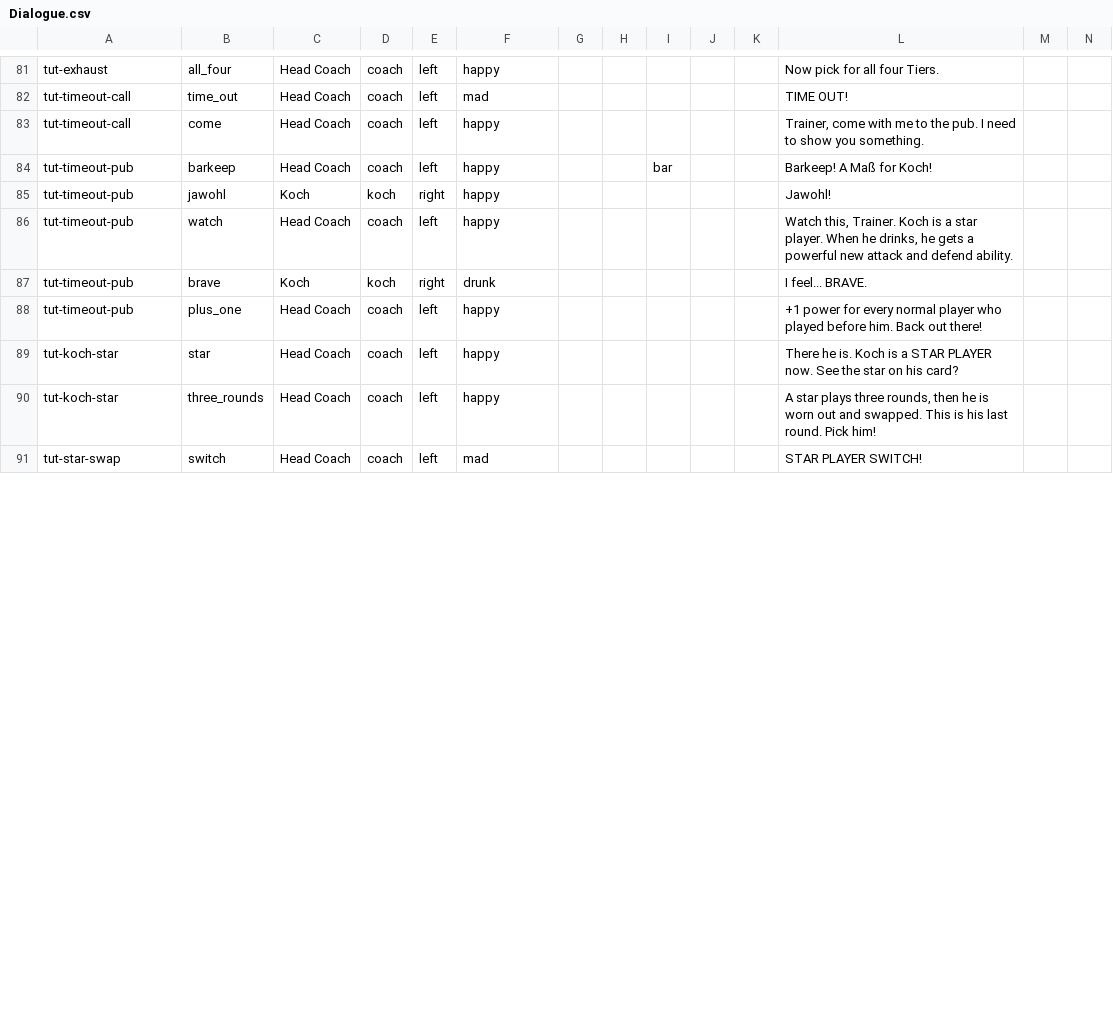
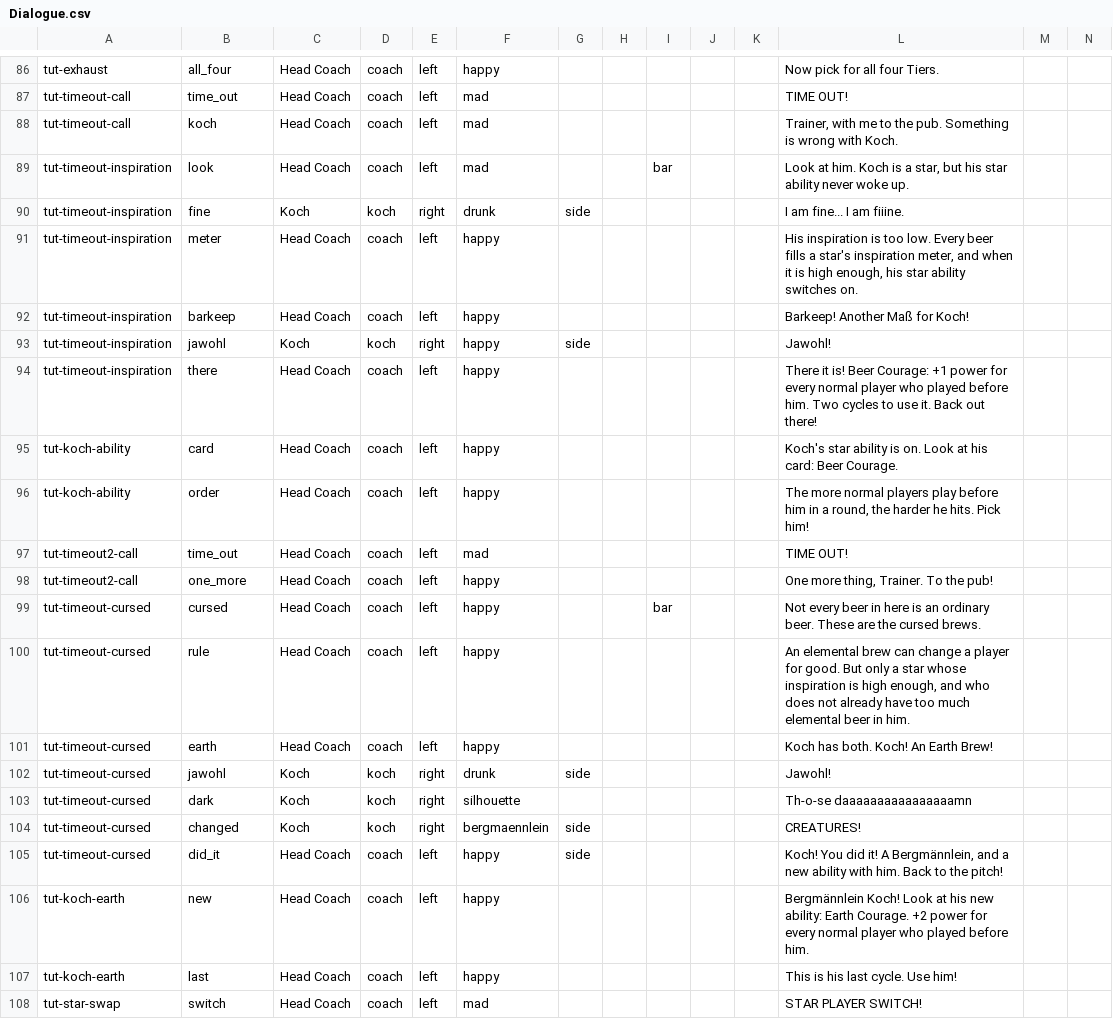
Before and after one commit to SchwartzAnthony/project_sb, a CSV file: data/Dialogue.csv, drawn as a sheet; only a part is shown, gaps mark what is left out; removed rows and columns are numbered as before the commit, all else as after; rows hold the shown columns only; the diff covers the shown part only; the diff names each change by its address in the sheet, - before the commit and + after, or states it on an @@ line.

```diff
--- a/data/Dialogue.csv
+++ b/data/Dialogue.csv
-B88: come
+B88: koch
-F88: happy
+F88: mad
-L88: Trainer, come with me to the pub. I need to show you something.
+L88: Trainer, with me to the pub. Something is wrong with Koch.
+row 89: tut-timeout-inspiration | look | Head Coach | coach | left | mad |  |  | bar |  |  | Look at him. Koch is a star, but his star ability never woke up.
+row 90: tut-timeout-inspiration | fine | Koch | koch | right | drunk | side |  |  |  |  | I am fine... I am fiiine.
+row 91: tut-timeout-inspiration | meter | Head Coach | coach | left | happy |  |  |  |  |  | His inspiration is too low. Every beer fills a star's inspiration meter, and when it is high enough, his star ability switches on.
-A92:A94: tut-timeout-pub
+A92:A94: tut-timeout-inspiration
-I92: bar
+I92: (empty)
-L92: Barkeep! A Maß for Koch!
+L92: Barkeep! Another Maß for Koch!
-G93: (empty)
+G93: side
-B94: watch
+B94: there
-L94: Watch this, Trainer. Koch is a star player. When he drinks, he gets a powerful new attack and defend ability.
+L94: There it is! Beer Courage: +1 power for every normal player who played before him. Two cycles to use it. Back out there!
-row 87: tut-timeout-pub | brave | Koch | koch | right | drunk |  |  |  |  |  | I feel... BRAVE.
+row 95: tut-koch-ability | card | Head Coach | coach | left | happy |  |  |  |  |  | Koch's star ability is on. Look at his card: Beer Courage.
+row 96: tut-koch-ability | order | Head Coach | coach | left | happy |  |  |  |  |  | The more normal players play before him in a round, the harder he hits. Pick him!
+row 97: tut-timeout2-call | time_out | Head Coach | coach | left | mad |  |  |  |  |  | TIME OUT!
+row 98: tut-timeout2-call | one_more | Head Coach | coach | left | happy |  |  |  |  |  | One more thing, Trainer. To the pub!
+row 99: tut-timeout-cursed | cursed | Head Coach | coach | left | happy |  |  | bar |  |  | Not every beer in here is an ordinary beer. These are the cursed brews.
-A100: tut-timeout-pub
+A100: tut-timeout-cursed
-B100: plus_one
+B100: rule
-L100: +1 power for every normal player who played before him. Back out there!
+L100: An elemental brew can change a player for good. But only a star whose inspiration is high enough, and who does not already have too much elemental beer in him.
-A101: tut-koch-star
+A101: tut-timeout-cursed
-B101: star
+B101: earth
-L101: There he is. Koch is a STAR PLAYER now. See the star on his card?
+L101: Koch has both. Koch! An Earth Brew!
+row 102: tut-timeout-cursed | jawohl | Koch | koch | right | drunk | side |  |  |  |  | Jawohl!
+row 103: tut-timeout-cursed | dark | Koch | koch | right | silhouette |  |  |  |  |  | Th-o-se daaaaaaaaaaaaaaaamn
+row 104: tut-timeout-cursed | changed | Koch | koch | right | bergmaennlein | side |  |  |  |  | CREATURES!
+row 105: tut-timeout-cursed | did_it | Head Coach | coach | left | happy | side |  |  |  |  | Koch! You did it! A Bergmännlein, and a new ability with him. Back to the pitch!
-A106: tut-koch-star
+A106: tut-koch-earth
-B106: three_rounds
+B106: new
-L106: A star plays three rounds, then he is worn out and swapped. This is his last round. Pick him!
+L106: Bergmännlein Koch! Look at his new ability: Earth Courage. +2 power for every normal player who played before him.
+row 107: tut-koch-earth | last | Head Coach | coach | left | happy |  |  |  |  |  | This is his last cycle. Use him!
```
Also changed, not shown: 6 added rows, 1 removed row and 18 edited cells elsewhere in this file, data/Abilities.csv, data/MatchModes.csv, 12 other files.
